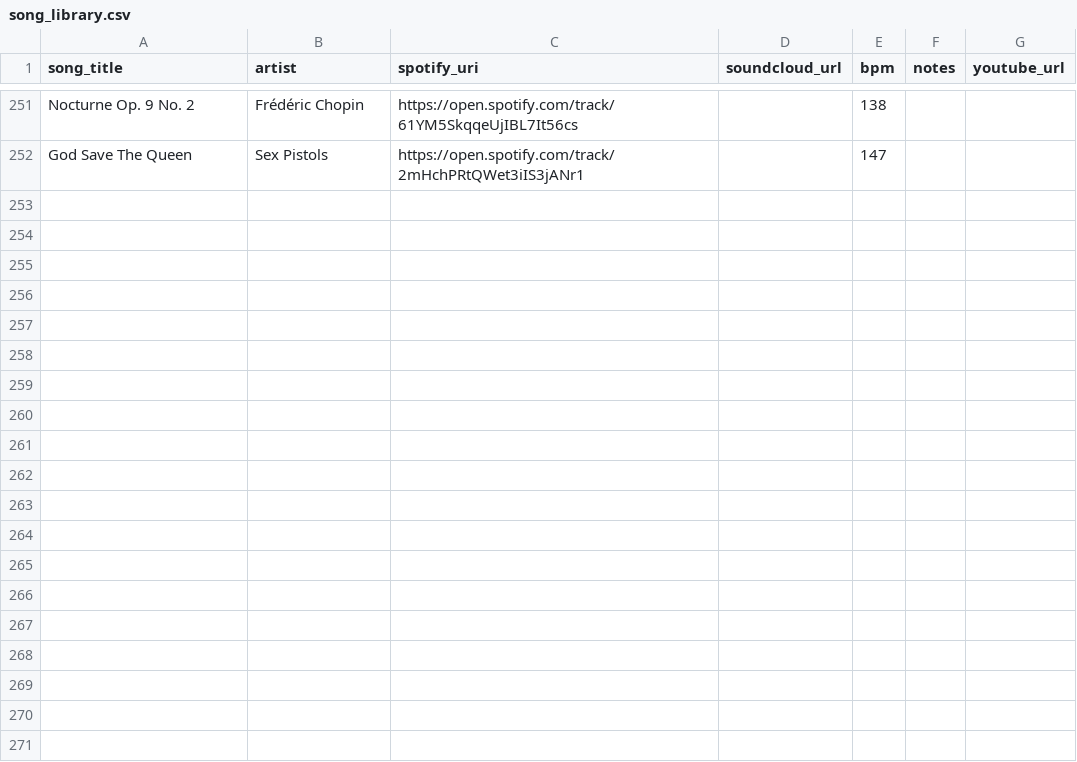
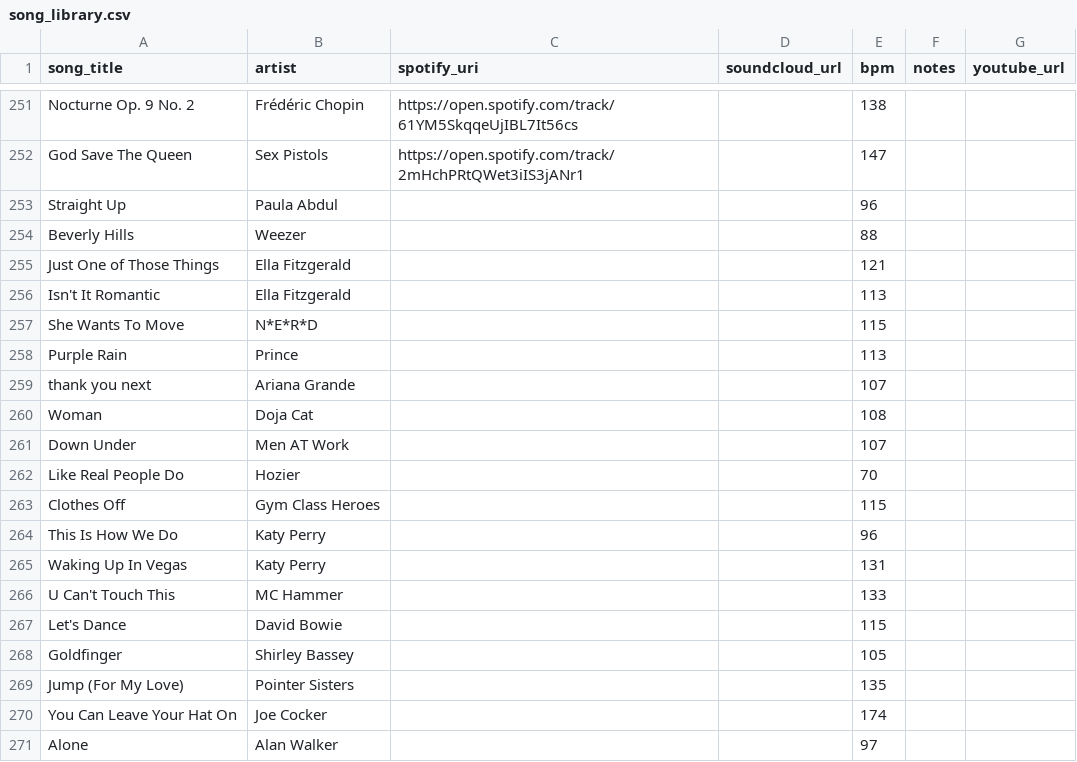
Before and after one commit to l-m-thole/beats-per-million, a CSV file: data/song_library.csv, drawn as a sheet; only a part is shown, gaps mark what is left out; the diff names each change by its address in the sheet, - before the commit and + after, or states it on an @@ line.

Commit message:
Update song_library.csv

```diff
--- a/data/song_library.csv
+++ b/data/song_library.csv
+row 253: Straight Up | Paula Abdul |  |  | 96
+row 254: Beverly Hills | Weezer |  |  | 88
+row 255: Just One of Those Things | Ella Fitzgerald |  |  | 121
+row 256: Isn't It Romantic | Ella Fitzgerald |  |  | 113
+row 257: She Wants To Move | N*E*R*D |  |  | 115
+row 258: Purple Rain | Prince |  |  | 113
+row 259: thank you next | Ariana Grande |  |  | 107
+row 260: Woman | Doja Cat |  |  | 108
+row 261: Down Under | Men AT Work |  |  | 107
+row 262: Like Real People Do | Hozier |  |  | 70
+row 263: Clothes Off | Gym Class Heroes |  |  | 115
+row 264: This Is How We Do | Katy Perry |  |  | 96
+row 265: Waking Up In Vegas | Katy Perry |  |  | 131
+row 266: U Can't Touch This | MC Hammer |  |  | 133
+row 267: Let's Dance | David Bowie |  |  | 115
+row 268: Goldfinger | Shirley Bassey |  |  | 105
+row 269: Jump (For My Love) | Pointer Sisters |  |  | 135
+row 270: You Can Leave Your Hat On | Joe Cocker |  |  | 174
+row 271: Alone | Alan Walker |  |  | 97
```
